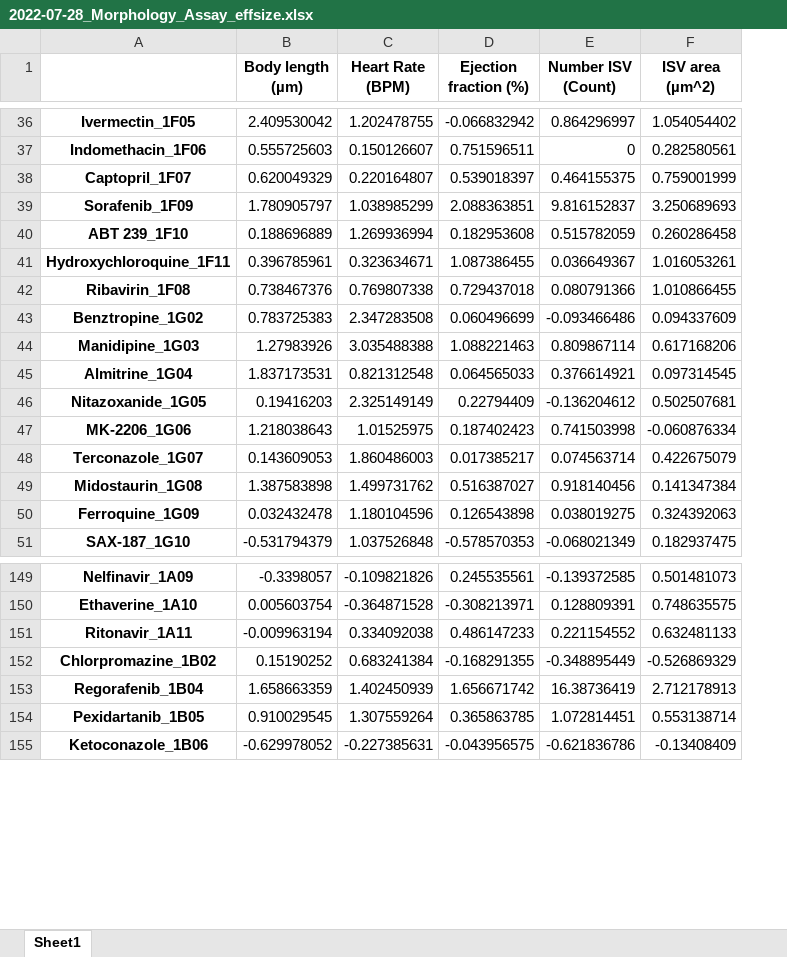
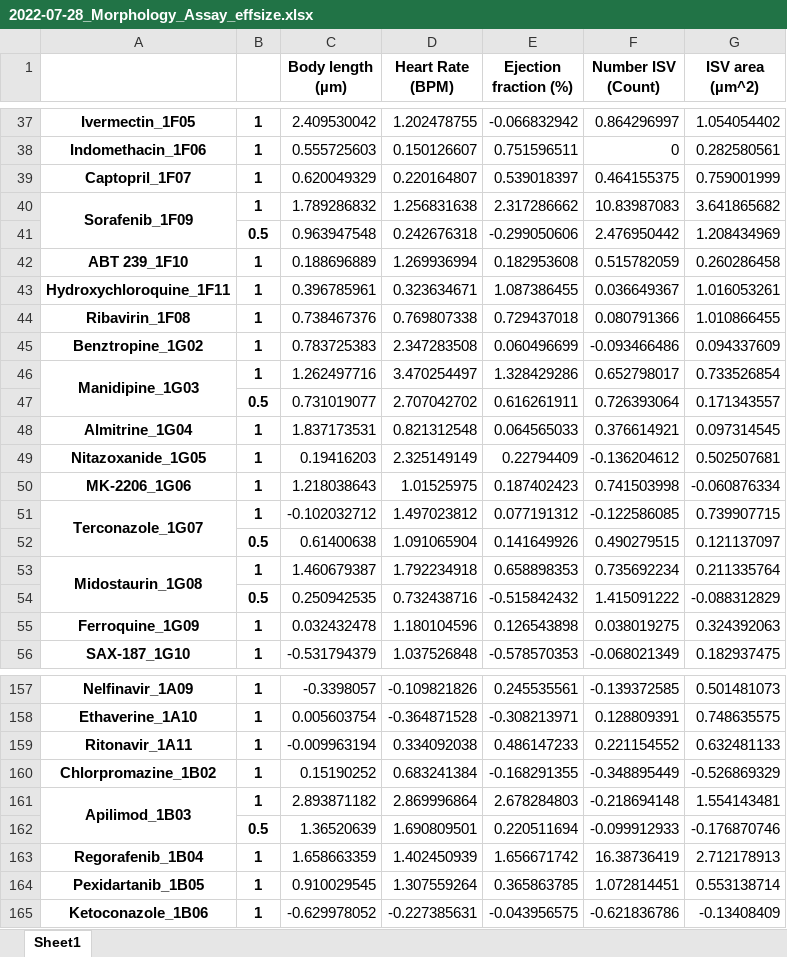
Before and after one commit to MercaderLabAnatomy/CoVasc_DataApp, an Excel workbook: Data/2022-07-28_Morphology_Assay_effsize.xlsx, sheet Sheet1, drawn as a sheet; only a part is shown, gaps mark what is left out; values as stored, in another font and other column widths than the file's, no borders; addresses are those after the commit; the diff covers the shown part only; the diff names each change by its address in the sheet, - before the commit and + after, or states it on an @@ line.

```diff
--- a/Data/2022-07-28_Morphology_Assay_effsize.xlsx (sheet Sheet1)
+++ b/Data/2022-07-28_Morphology_Assay_effsize.xlsx (sheet Sheet1)
+column B, rows 37-40: all 1; rows 42-46: all 1; rows 48-51: all 1; row 53: 1; rows 55-56: 1 | 1; rows 157-160: all 1; rows 163-165: all 1
+A40:A41 merged
-C40 (Body length (µm)): 1.780905797
+C40 (Body length (µm)): 1.789286832
-D40 (Heart Rate (BPM)): 1.038985299
+D40 (Heart Rate (BPM)): 1.256831638
-E40 (Ejection fraction (%)): 2.088363851
+E40 (Ejection fraction (%)): 2.317286662
-F40 (Number ISV (Count)): 9.816152837
+F40 (Number ISV (Count)): 10.83987083
-G40 (ISV area (µm^2)): 3.250689693
+G40 (ISV area (µm^2)): 3.641865682
+row 41:  | 0.5 | 0.963947548 | 0.242676318 | -0.299050606 | 2.476950442 | 1.208434969
+A46:A47 merged
-C46 (Body length (µm)): 1.27983926
+C46 (Body length (µm)): 1.262497716
-D46 (Heart Rate (BPM)): 3.035488388
+D46 (Heart Rate (BPM)): 3.470254497
-E46 (Ejection fraction (%)): 1.088221463
+E46 (Ejection fraction (%)): 1.328429286
-F46 (Number ISV (Count)): 0.809867114
+F46 (Number ISV (Count)): 0.652798017
-G46 (ISV area (µm^2)): 0.617168206
+G46 (ISV area (µm^2)): 0.733526854
+row 47:  | 0.5 | 0.731019077 | 2.707042702 | 0.616261911 | 0.726393064 | 0.171343557
+A51:A52 merged
-C51 (Body length (µm)): 0.143609053
+C51 (Body length (µm)): -0.102032712
-D51 (Heart Rate (BPM)): 1.860486003
+D51 (Heart Rate (BPM)): 1.497023812
-E51 (Ejection fraction (%)): 0.017385217
+E51 (Ejection fraction (%)): 0.077191312
-F51 (Number ISV (Count)): 0.074563714
+F51 (Number ISV (Count)): -0.122586085
-G51 (ISV area (µm^2)): 0.422675079
+G51 (ISV area (µm^2)): 0.739907715
+row 52:  | 0.5 | 0.61400638 | 1.091065904 | 0.141649926 | 0.490279515 | 0.121137097
+A53:A54 merged
-C53 (Body length (µm)): 1.387583898
+C53 (Body length (µm)): 1.460679387
-D53 (Heart Rate (BPM)): 1.499731762
+D53 (Heart Rate (BPM)): 1.792234918
-E53 (Ejection fraction (%)): 0.516387027
+E53 (Ejection fraction (%)): 0.658898353
-F53 (Number ISV (Count)): 0.918140456
+F53 (Number ISV (Count)): 0.735692234
-G53 (ISV area (µm^2)): 0.141347384
+G53 (ISV area (µm^2)): 0.211335764
+row 54:  | 0.5 | 0.250942535 | 0.732438716 | -0.515842432 | 1.415091222 | -0.088312829
+row 161: Apilimod_1B03 | 1 | 2.893871182 | 2.869996864 | 2.678284803 | -0.218694148 | 1.554143481
+row 162:  | 0.5 | 1.36520639 | 1.690809501 | 0.220511694 | -0.099912933 | -0.176870746
```
Also changed, not shown: 7 added rows, 1 removed row, 21 edited cells and merged cells elsewhere in this sheet, Data/2022-07-28_Morphology_Assay_effectscore.xlsx, Data/2022-07-28_Morphology_Assay_fchange.xlsx, 7 other files.
